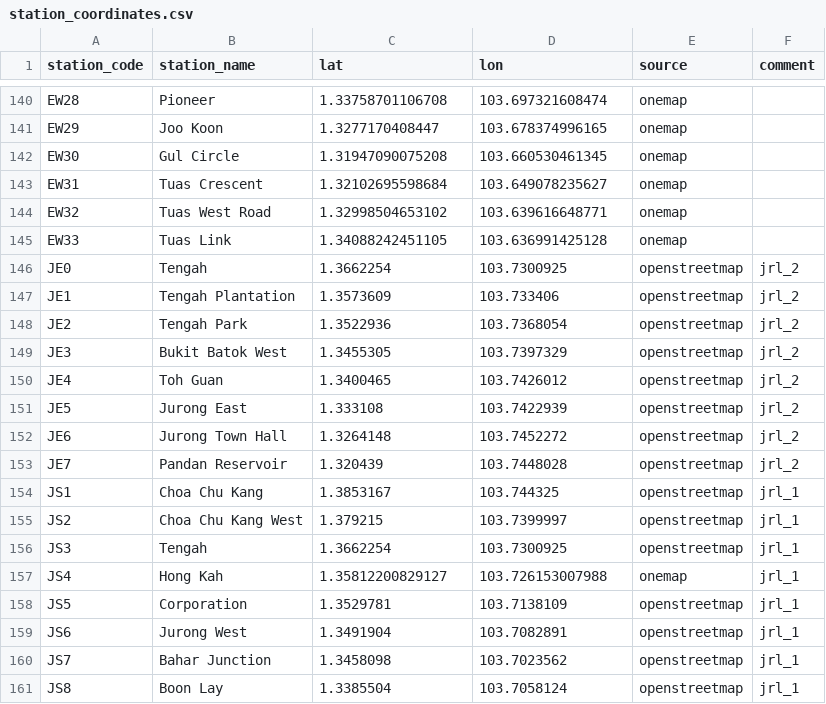
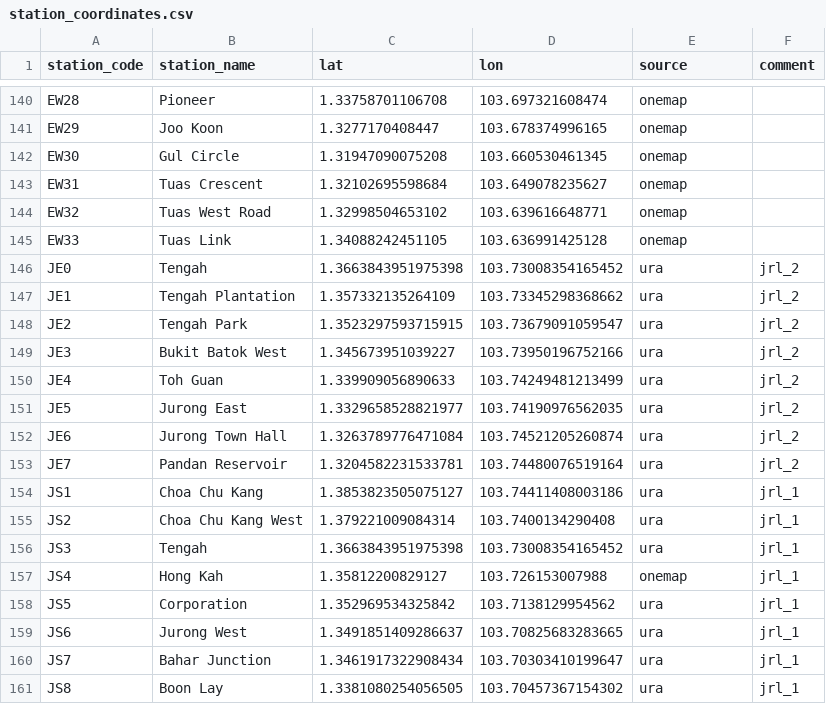
Before and after one commit to elliotwutingfeng/railrailrail, a CSV file: config/station_coordinates.csv, drawn as a sheet; only a part is shown, gaps mark what is left out; the diff covers the shown part only.

Commit message:
Update coordinates dataset. Reject some invalid inputs. Add station-specific transfer times.

```diff
--- a/config/station_coordinates.csv
+++ b/config/station_coordinates.csv
@@ -145,17 +145,17 @@ EW32,Tuas West Road,1.32998504653102,103.639616648771,onemap,
 EW33,Tuas Link,1.34088242451105,103.636991425128,onemap,
-JE0,Tengah,1.3662254,103.7300925,openstreetmap,jrl_2
-JE1,Tengah Plantation,1.3573609,103.733406,openstreetmap,jrl_2
-JE2,Tengah Park,1.3522936,103.7368054,openstreetmap,jrl_2
-JE3,Bukit Batok West,1.3455305,103.7397329,openstreetmap,jrl_2
-JE4,Toh Guan,1.3400465,103.7426012,openstreetmap,jrl_2
-JE5,Jurong East,1.333108,103.7422939,openstreetmap,jrl_2
-JE6,Jurong Town Hall,1.3264148,103.7452272,openstreetmap,jrl_2
-JE7,Pandan Reservoir,1.320439,103.7448028,openstreetmap,jrl_2
-JS1,Choa Chu Kang,1.3853167,103.744325,openstreetmap,jrl_1
-JS2,Choa Chu Kang West,1.379215,103.7399997,openstreetmap,jrl_1
-JS3,Tengah,1.3662254,103.7300925,openstreetmap,jrl_1
+JE0,Tengah,1.3663843951975398,103.73008354165452,ura,jrl_2
+JE1,Tengah Plantation,1.357332135264109,103.73345298368662,ura,jrl_2
+JE2,Tengah Park,1.3523297593715915,103.73679091059547,ura,jrl_2
+JE3,Bukit Batok West,1.345673951039227,103.73950196752166,ura,jrl_2
+JE4,Toh Guan,1.339909056890633,103.74249481213499,ura,jrl_2
+JE5,Jurong East,1.3329658528821977,103.74190976562035,ura,jrl_2
+JE6,Jurong Town Hall,1.3263789776471084,103.74521205260874,ura,jrl_2
+JE7,Pandan Reservoir,1.3204582231533781,103.74480076519164,ura,jrl_2
+JS1,Choa Chu Kang,1.3853823505075127,103.74411408003186,ura,jrl_1
+JS2,Choa Chu Kang West,1.379221009084314,103.7400134290408,ura,jrl_1
+JS3,Tengah,1.3663843951975398,103.73008354165452,ura,jrl_1
 JS4,Hong Kah,1.35812200829127,103.726153007988,onemap,jrl_1
-JS5,Corporation,1.3529781,103.7138109,openstreetmap,jrl_1
-JS6,Jurong West,1.3491904,103.7082891,openstreetmap,jrl_1
-JS7,Bahar Junction,1.3458098,103.7023562,openstreetmap,jrl_1
-JS8,Boon Lay,1.3385504,103.7058124,openstreetmap,jrl_1
+JS5,Corporation,1.352969534325842,103.7138129954562,ura,jrl_1
+JS6,Jurong West,1.3491851409286637,103.70825683283665,ura,jrl_1
+JS7,Bahar Junction,1.3461917322908434,103.70303410199647,ura,jrl_1
+JS8,Boon Lay,1.3381080254056505,103.70457367154302,ura,jrl_1
```
Also changed, not shown: 89 edited cells elsewhere in this file, 10 other files.
